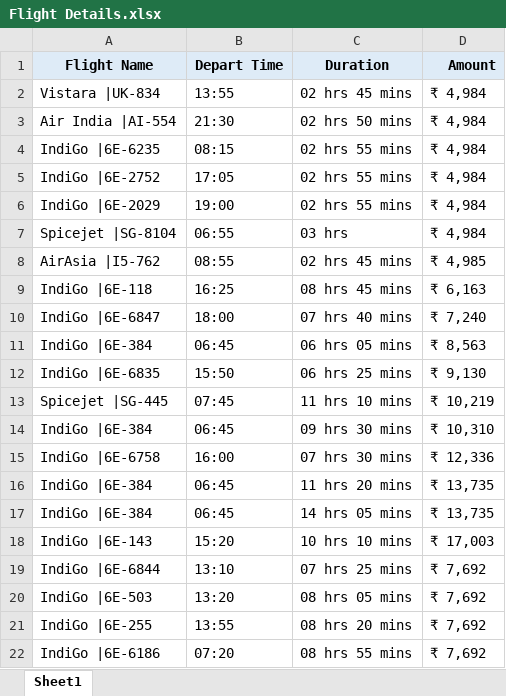
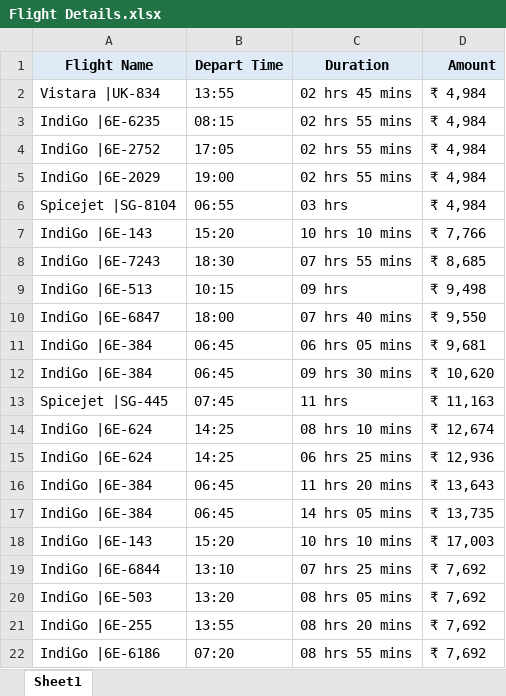
Before and after one commit to HarshaJohn/MakeMyTrip, an Excel workbook: target/classes/com/makemytrip/flightdetails/Flight Details.xlsx, sheet Sheet1, drawn as a sheet; values as stored, in another font and other column widths than the file's, no borders; removed rows and columns are numbered as before the commit, all else as after; the diff names each change by its address in the sheet, - before the commit and + after, or states it on an @@ line.

```diff
--- a/target/classes/com/makemytrip/flightdetails/Flight Details.xlsx (sheet Sheet1)
+++ b/target/classes/com/makemytrip/flightdetails/Flight Details.xlsx (sheet Sheet1)
-row 3: Air India |AI-554 | 21:30 | 02 hrs 50 mins | ₹ 4,984
-row 8: AirAsia |I5-762 | 08:55 | 02 hrs 45 mins | ₹ 4,985
-row 9: IndiGo |6E-118 | 16:25 | 08 hrs 45 mins | ₹ 6,163
+row 7: IndiGo |6E-143 | 15:20 | 10 hrs 10 mins | ₹ 7,766
+row 8: IndiGo |6E-7243 | 18:30 | 07 hrs 55 mins | ₹ 8,685
+row 9: IndiGo |6E-513 | 10:15 | 09 hrs | ₹ 9,498
-D10 (Amount): ₹ 7,240
+D10 (Amount): ₹ 9,550
-D11 (Amount): ₹ 8,563
+D11 (Amount): ₹ 9,681
-row 12: IndiGo |6E-6835 | 15:50 | 06 hrs 25 mins | ₹ 9,130
-row 13: Spicejet |SG-445 | 07:45 | 11 hrs 10 mins | ₹ 10,219
-D12 (Amount): ₹ 10,310
+D12 (Amount): ₹ 10,620
-row 15: IndiGo |6E-6758 | 16:00 | 07 hrs 30 mins | ₹ 12,336
+row 13: Spicejet |SG-445 | 07:45 | 11 hrs | ₹ 11,163
+row 14: IndiGo |6E-624 | 14:25 | 08 hrs 10 mins | ₹ 12,674
+row 15: IndiGo |6E-624 | 14:25 | 06 hrs 25 mins | ₹ 12,936
-D16 (Amount): ₹ 13,735
+D16 (Amount): ₹ 13,643
```
Also changed, not shown: 23 other files.
